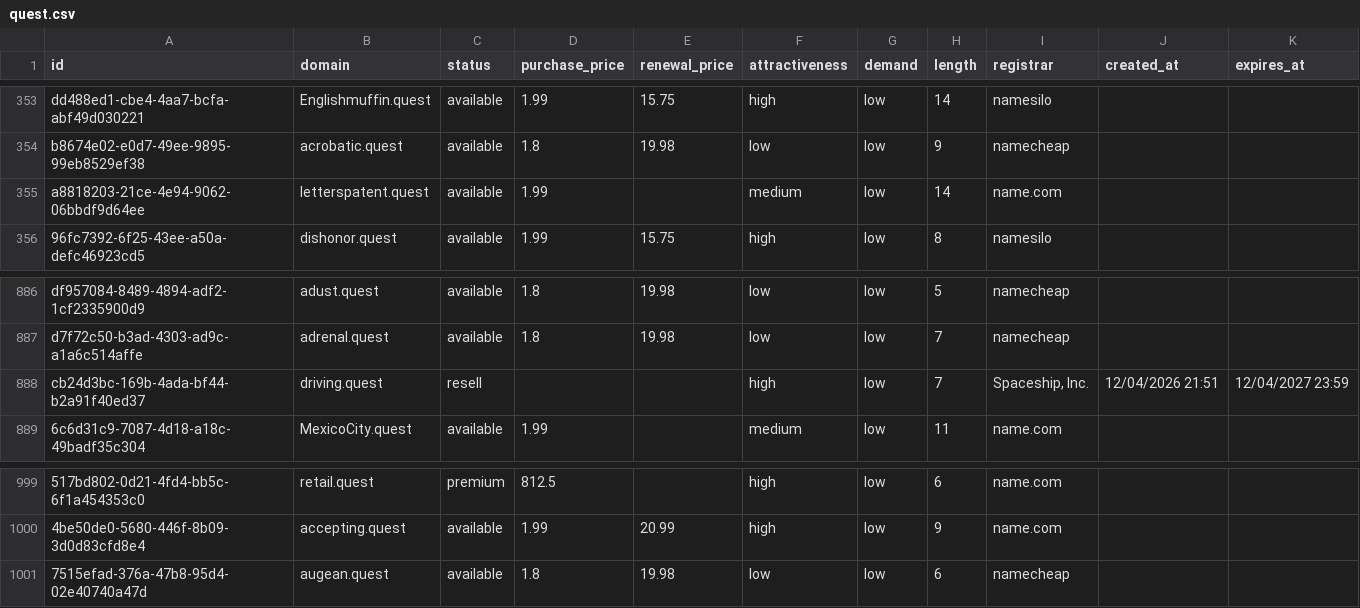
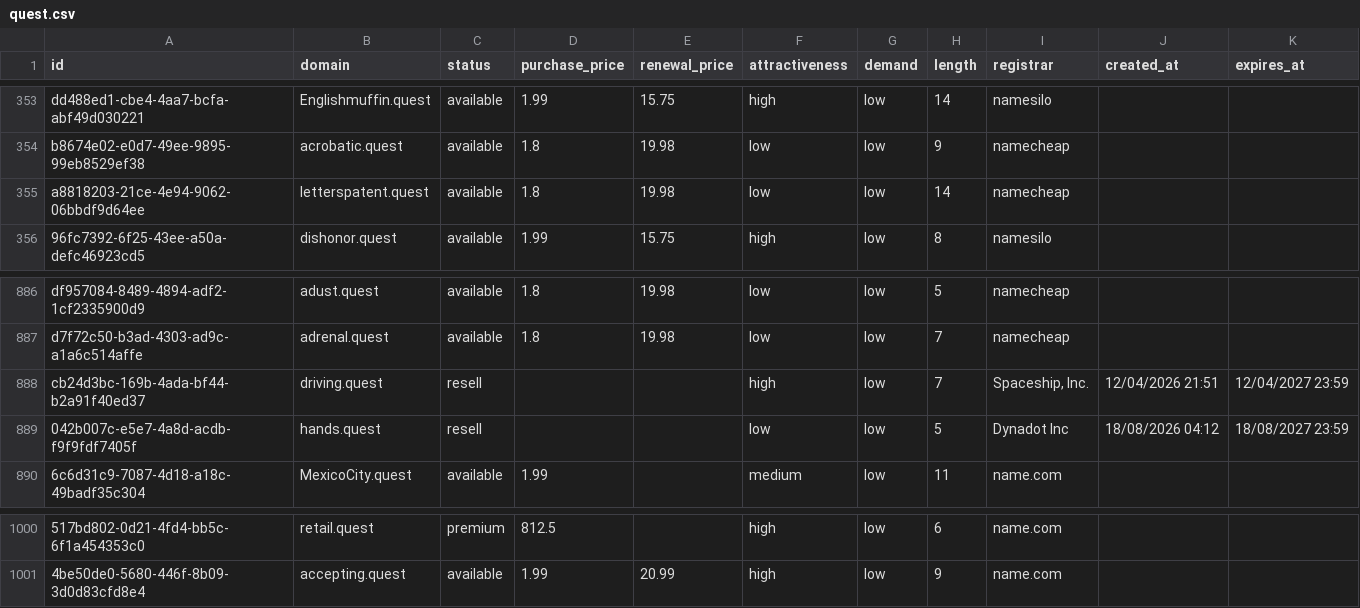
Before and after one commit to UniqueDomains/quest-oneword-domains, a CSV file: quest.csv, drawn as a sheet; only a part is shown, gaps mark what is left out; removed rows and columns are numbered as before the commit, all else as after; the diff names each change by its address in the sheet, - before the commit and + after, or states it on an @@ line.

Commit message:
Domains update

```diff
--- a/quest.csv
+++ b/quest.csv
-D355 (purchase_price): 1.99
+D355 (purchase_price): 1.8
-E355 (renewal_price): (empty)
+E355 (renewal_price): 19.98
-F355 (attractiveness): medium
+F355 (attractiveness): low
-I355 (registrar): name.com
+I355 (registrar): namecheap
+row 889: 042b007c-e5e7-4a8d-acdb-f9f9fdf7405f | hands.quest | resell |  |  | low | low | 5 | Dynadot Inc | 18/08/2026 04:12 | 18/08/2027 23:59
-row 1001: 7515efad-376a-47b8-95d4-02e40740a47d | augean.quest | available | 1.8 | 19.98 | low | low | 6 | namecheap
```
Also changed, not shown: 4 other files.
